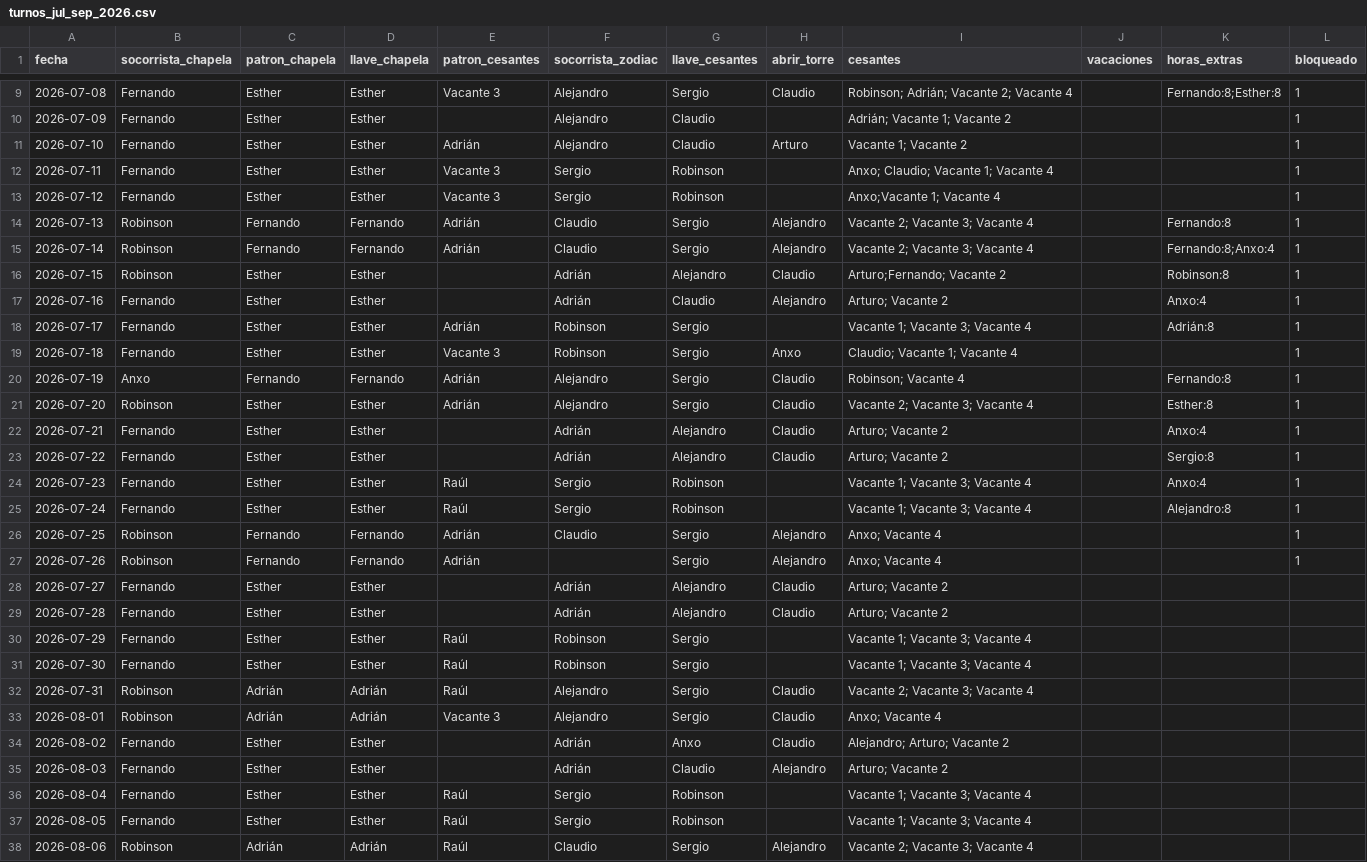
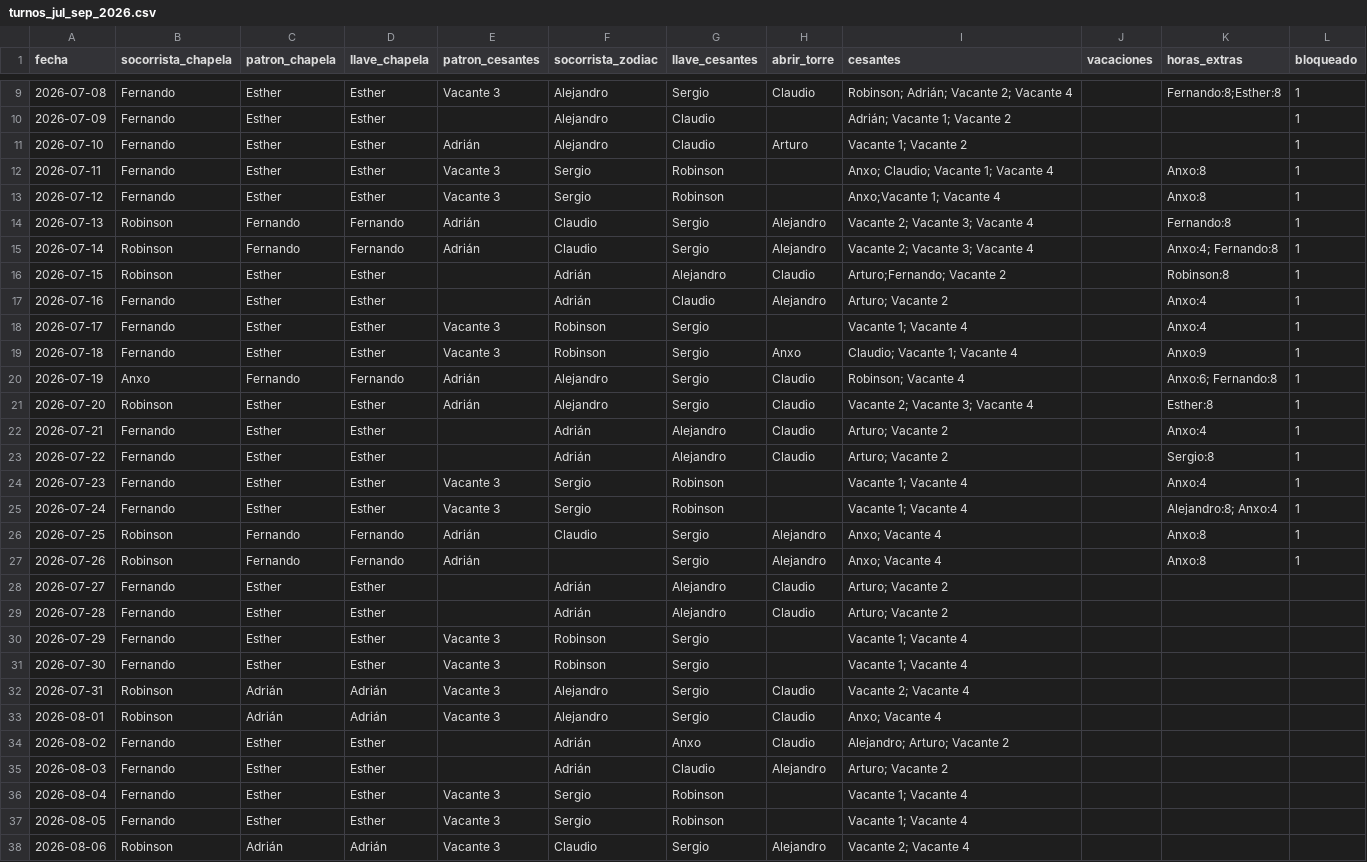
Before and after one commit to andrespi97/playas, a CSV file: turnos_jul_sep_2026.csv, drawn as a sheet; only a part is shown, gaps mark what is left out; the diff covers the shown part only.

Commit message:
Proteger filas bloqueadas, quitar a Raúl y actualizar extras de Anxo.
Las filas con bloqueado=1 ya no se regeneran ni validan al ejecutar el generador; se elimina --regenerar-todo. Raúl queda fuera del config y del CSV, y se ajustan las horas extra de Anxo en julio (sin Adrián el día 17).

```diff
--- a/turnos_jul_sep_2026.csv
+++ b/turnos_jul_sep_2026.csv
@@ -11,11 +11,11 @@ fecha,socorrista_chapela,patron_chapela,llave_chapela,patron_cesantes,socorrista
 2026-07-10,Fernando,Esther,Esther,Adrián,Alejandro,Claudio,Arturo, Vacante 1; Vacante 2,,,1
-2026-07-11,Fernando,Esther,Esther,Vacante 3,Sergio,Robinson,,Anxo; Claudio; Vacante 1; Vacante 4,,,1
-2026-07-12,Fernando,Esther,Esther,Vacante 3,Sergio,Robinson,,Anxo;Vacante 1; Vacante 4,,,1
+2026-07-11,Fernando,Esther,Esther,Vacante 3,Sergio,Robinson,,Anxo; Claudio; Vacante 1; Vacante 4,,Anxo:8,1
+2026-07-12,Fernando,Esther,Esther,Vacante 3,Sergio,Robinson,,Anxo;Vacante 1; Vacante 4,,Anxo:8,1
 2026-07-13,Robinson,Fernando,Fernando,Adrián,Claudio,Sergio,Alejandro,Vacante 2; Vacante 3; Vacante 4,,Fernando:8,1
-2026-07-14,Robinson,Fernando,Fernando,Adrián,Claudio,Sergio,Alejandro,Vacante 2; Vacante 3; Vacante 4,,Fernando:8;Anxo:4,1
+2026-07-14,Robinson,Fernando,Fernando,Adrián,Claudio,Sergio,Alejandro,Vacante 2; Vacante 3; Vacante 4,,Anxo:4; Fernando:8,1
 2026-07-15,Robinson,Esther,Esther,,Adrián,Alejandro,Claudio,Arturo;Fernando; Vacante 2,,Robinson:8,1
 2026-07-16,Fernando,Esther,Esther,,Adrián,Claudio,Alejandro,Arturo; Vacante 2,,Anxo:4,1
-2026-07-17,Fernando,Esther,Esther,Adrián,Robinson,Sergio,,Vacante 1; Vacante 3; Vacante 4,,Adrián:8,1
-2026-07-18,Fernando,Esther,Esther,Vacante 3,Robinson,Sergio,Anxo,Claudio; Vacante 1; Vacante 4,,,1
-2026-07-19,Anxo,Fernando,Fernando,Adrián,Alejandro,Sergio,Claudio,Robinson; Vacante 4,,Fernando:8,1
+2026-07-17,Fernando,Esther,Esther,Vacante 3,Robinson,Sergio,,Vacante 1; Vacante 4,,Anxo:4,1
+2026-07-18,Fernando,Esther,Esther,Vacante 3,Robinson,Sergio,Anxo,Claudio; Vacante 1; Vacante 4,,Anxo:9,1
+2026-07-19,Anxo,Fernando,Fernando,Adrián,Alejandro,Sergio,Claudio,Robinson; Vacante 4,,Anxo:6; Fernando:8,1
 2026-07-20,Robinson,Esther,Esther,Adrián,Alejandro,Sergio,Claudio,Vacante 2; Vacante 3; Vacante 4,,Esther:8,1
@@ -23,11 +23,11 @@ fecha,socorrista_chapela,patron_chapela,llave_chapela,patron_cesantes,socorrista
 2026-07-22,Fernando,Esther,Esther,,Adrián,Alejandro,Claudio,Arturo; Vacante 2,,Sergio:8,1
-2026-07-23,Fernando,Esther,Esther,Raúl,Sergio,Robinson,,Vacante 1; Vacante 3; Vacante 4,,Anxo:4,1
-2026-07-24,Fernando,Esther,Esther,Raúl,Sergio,Robinson,,Vacante 1; Vacante 3; Vacante 4,,Alejandro:8,1
-2026-07-25,Robinson,Fernando,Fernando,Adrián,Claudio,Sergio,Alejandro,Anxo; Vacante 4,,,1
-2026-07-26,Robinson,Fernando,Fernando,Adrián,,Sergio,Alejandro,Anxo; Vacante 4,,,1
+2026-07-23,Fernando,Esther,Esther,Vacante 3,Sergio,Robinson,,Vacante 1; Vacante 4,,Anxo:4,1
+2026-07-24,Fernando,Esther,Esther,Vacante 3,Sergio,Robinson,,Vacante 1; Vacante 4,,Alejandro:8; Anxo:4,1
+2026-07-25,Robinson,Fernando,Fernando,Adrián,Claudio,Sergio,Alejandro,Anxo; Vacante 4,,Anxo:8,1
+2026-07-26,Robinson,Fernando,Fernando,Adrián,,Sergio,Alejandro,Anxo; Vacante 4,,Anxo:8,1
 2026-07-27,Fernando,Esther,Esther,,Adrián,Alejandro,Claudio,Arturo; Vacante 2,,,
 2026-07-28,Fernando,Esther,Esther,,Adrián,Alejandro,Claudio,Arturo; Vacante 2,,,
-2026-07-29,Fernando,Esther,Esther,Raúl,Robinson,Sergio,,Vacante 1; Vacante 3; Vacante 4,,,
-2026-07-30,Fernando,Esther,Esther,Raúl,Robinson,Sergio,,Vacante 1; Vacante 3; Vacante 4,,,
-2026-07-31,Robinson,Adrián,Adrián,Raúl,Alejandro,Sergio,Claudio,Vacante 2; Vacante 3; Vacante 4,,,
+2026-07-29,Fernando,Esther,Esther,Vacante 3,Robinson,Sergio,,Vacante 1; Vacante 4,,,
+2026-07-30,Fernando,Esther,Esther,Vacante 3,Robinson,Sergio,,Vacante 1; Vacante 4,,,
+2026-07-31,Robinson,Adrián,Adrián,Vacante 3,Alejandro,Sergio,Claudio,Vacante 2; Vacante 4,,,
 2026-08-01,Robinson,Adrián,Adrián,Vacante 3,Alejandro,Sergio,Claudio,Anxo; Vacante 4,,,
@@ -35,4 +35,4 @@ fecha,socorrista_chapela,patron_chapela,llave_chapela,patron_cesantes,socorrista
 2026-08-03,Fernando,Esther,Esther,,Adrián,Claudio,Alejandro,Arturo; Vacante 2,,,
-2026-08-04,Fernando,Esther,Esther,Raúl,Sergio,Robinson,,Vacante 1; Vacante 3; Vacante 4,,,
-2026-08-05,Fernando,Esther,Esther,Raúl,Sergio,Robinson,,Vacante 1; Vacante 3; Vacante 4,,,
-2026-08-06,Robinson,Adrián,Adrián,Raúl,Claudio,Sergio,Alejandro,Vacante 2; Vacante 3; Vacante 4,,,
+2026-08-04,Fernando,Esther,Esther,Vacante 3,Sergio,Robinson,,Vacante 1; Vacante 4,,,
+2026-08-05,Fernando,Esther,Esther,Vacante 3,Sergio,Robinson,,Vacante 1; Vacante 4,,,
+2026-08-06,Robinson,Adrián,Adrián,Vacante 3,Claudio,Sergio,Alejandro,Vacante 2; Vacante 4,,,
```
Also changed, not shown: 56 edited cells elsewhere in this file, 8 other files.
